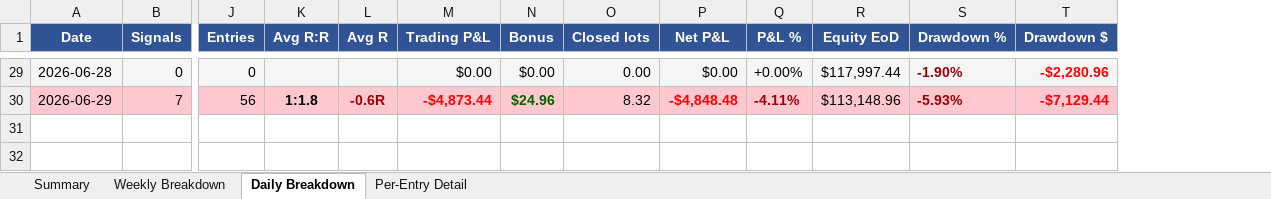
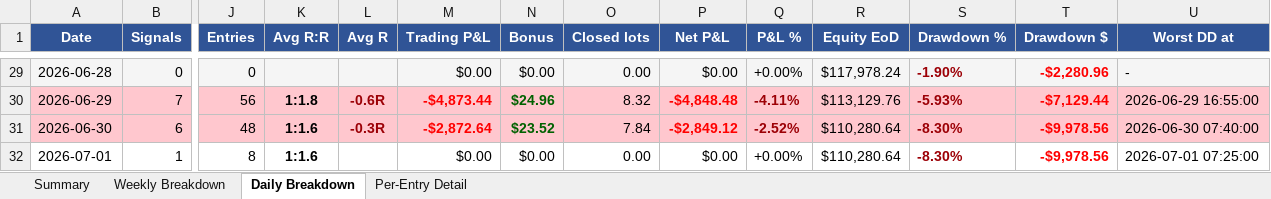
Before and after one commit to furqonajiy/gd-bt, an Excel workbook: reports/V817_202606.xlsx, sheet Daily Breakdown, drawn as a sheet; only a part is shown, gaps mark what is left out; values as stored, in another font and other column widths than the file's, no borders; rows hold the shown columns only; the diff covers the shown part only; the diff names each change by its address in the sheet, - before the commit and + after, or states it on an @@ line.

```diff
--- a/reports/V817_202606.xlsx (sheet Daily Breakdown)
+++ b/reports/V817_202606.xlsx (sheet Daily Breakdown)
+column U (Worst DD at), rows 29-30: - | 2026-06-29 16:55:00
-R29 (Equity EoD): $117,997.44
+R29 (Equity EoD): $117,978.24
-R30 (Equity EoD): $113,148.96
+R30 (Equity EoD): $113,129.76
+row 31: 2026-06-30 | 6 | 48 | 1:1.6 | -0.3R | -$2,872.64 | $23.52 | 7.84 | -$2,849.12 | -2.52% | $110,280.64 | -8.30% | -$9,978.56 | 2026-06-30 07:40:00
+row 32: 2026-07-01 | 1 | 8 | 1:1.6 |  | $0.00 | $0.00 | 0.00 | $0.00 | +0.00% | $110,280.64 | -8.30% | -$9,978.56 | 2026-07-01 07:25:00
```
Also changed, not shown: 35 edited cells elsewhere in this sheet, sheet Per-Entry Detail, sheet Summary, sheet Weekly Breakdown, reports/V817_2021_2023.xlsx, reports/V817_2024.xlsx, 11 other files.
